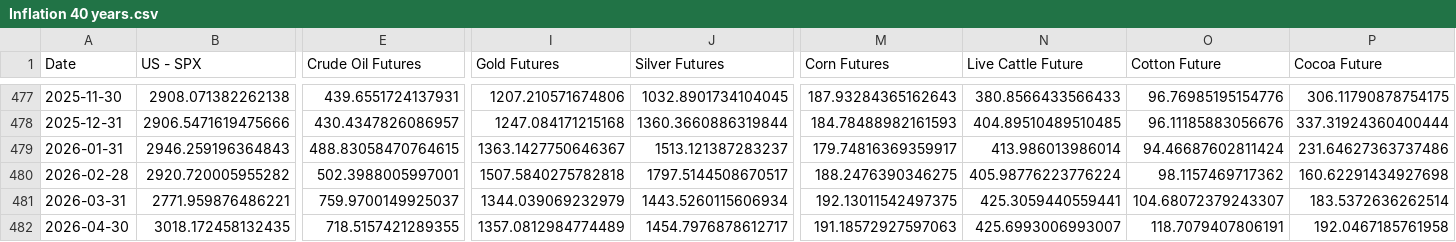
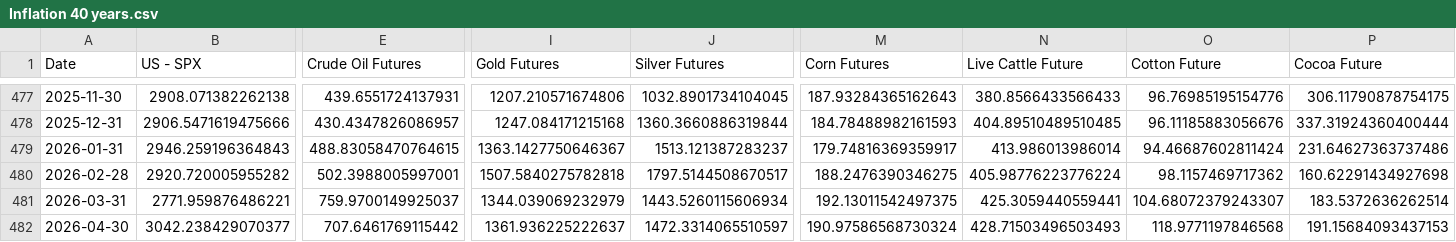
Before and after one commit to WilsonLok1226/datawrapper-csv, a CSV file: Inflation 40 years.csv, drawn as a sheet; only a part is shown, gaps mark what is left out; the diff names each change by its address in the sheet, - before the commit and + after, or states it on an @@ line.

Commit message:
Auto-update CSV with latest sales data

```diff
--- a/Inflation 40 years.csv
+++ b/Inflation 40 years.csv
-B482 (US - SPX): 3018.172458132435
+B482 (US - SPX): 3042.238429070377
-E482 (Crude Oil Futures): 718.5157421289355
+E482 (Crude Oil Futures): 707.6461769115442
-I482 (Gold Futures): 1357.0812984774489
+I482 (Gold Futures): 1361.936225222637
-J482 (Silver Futures): 1454.7976878612717
+J482 (Silver Futures): 1472.3314065510597
-M482 (Corn Futures): 191.18572927597063
+M482 (Corn Futures): 190.97586568730324
-N482 (Live Cattle Future): 425.6993006993007
+N482 (Live Cattle Future): 428.71503496503493
-O482 (Cotton Future): 118.7079407806191
+O482 (Cotton Future): 118.9771197846568
-P482 (Cocoa Future): 192.0467185761958
+P482 (Cocoa Future): 191.15684093437153
```
